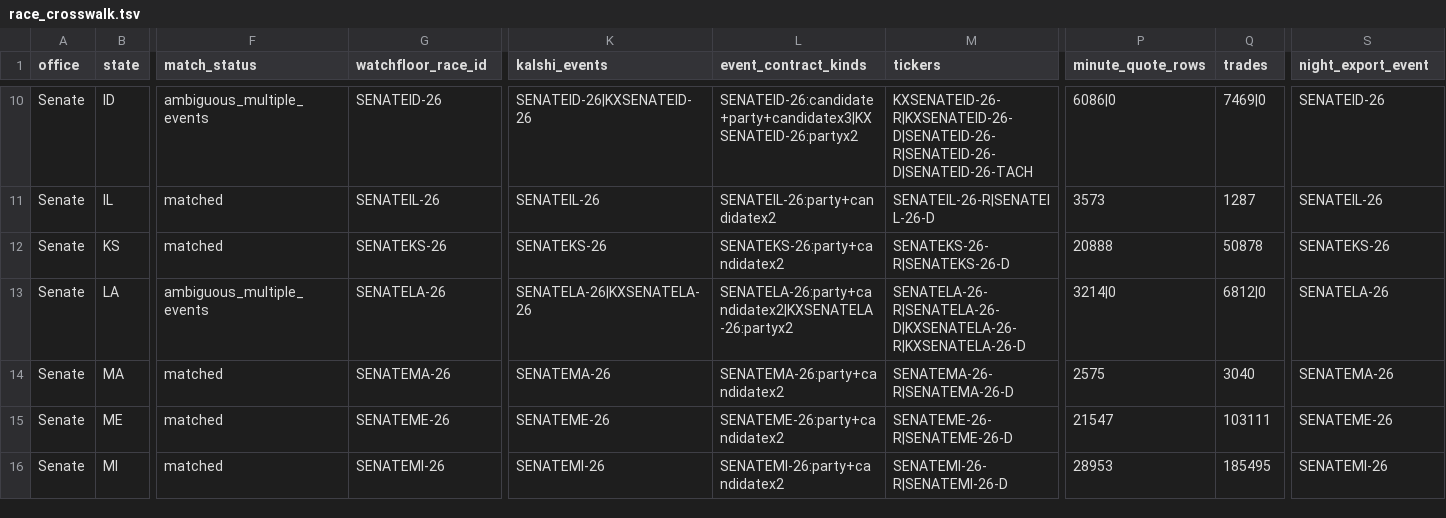
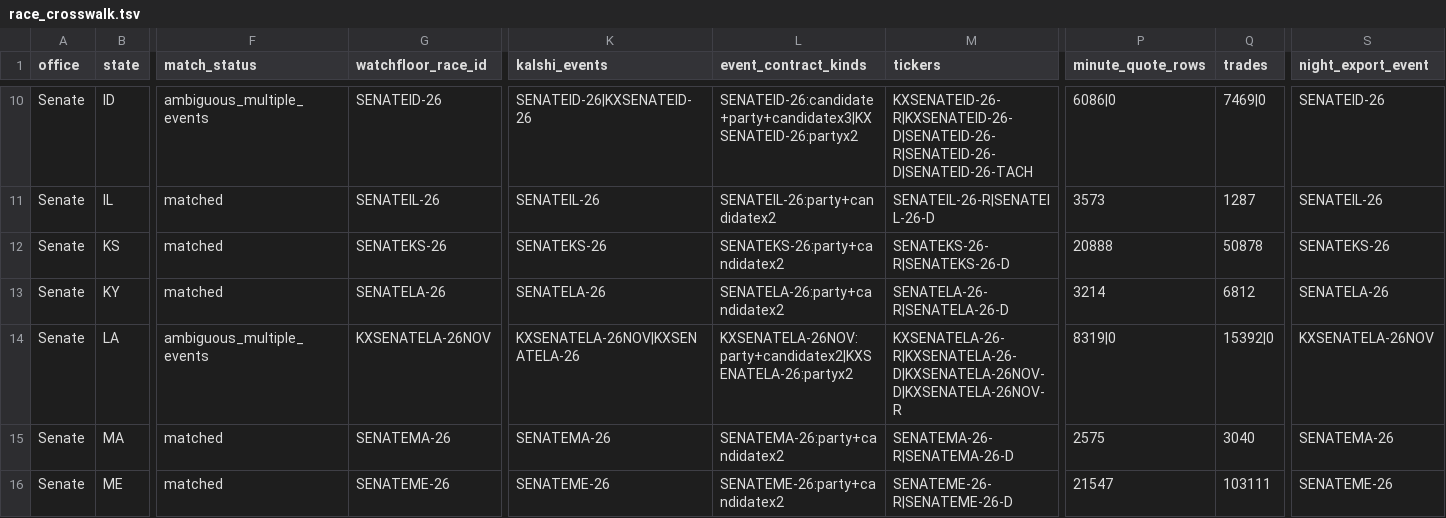
Before and after one commit to discostrangler/midterm-watchfloor, a TSV file: crosswalk/race_crosswalk.tsv, drawn as a sheet; only a part is shown, gaps mark what is left out; the shorter side is filled out with more unchanged rows; addresses are those after the commit; rows hold the shown columns only; the diff names each change by its address in the sheet, - before the commit and + after, or states it on an @@ line.

```diff
--- a/crosswalk/race_crosswalk.tsv
+++ b/crosswalk/race_crosswalk.tsv
+row 13: Senate | KY | matched | SENATELA-26 | SENATELA-26 | SENATELA-26:party+candidatex2 | SENATELA-26-R|SENATELA-26-D | 3214 | 6812 | SENATELA-26
-G14 (watchfloor_race_id): SENATELA-26
+G14 (watchfloor_race_id): KXSENATELA-26NOV
-K14 (kalshi_events): SENATELA-26|KXSENATELA-26
+K14 (kalshi_events): KXSENATELA-26NOV|KXSENATELA-26
-L14 (event_contract_kinds): SENATELA-26:party+candidatex2|KXSENATELA-26:partyx2
+L14 (event_contract_kinds): KXSENATELA-26NOV:party+candidatex2|KXSENATELA-26:partyx2
-M14 (tickers): SENATELA-26-R|SENATELA-26-D|KXSENATELA-26-R|KXSENATELA-26-D
+M14 (tickers): KXSENATELA-26-R|KXSENATELA-26-D|KXSENATELA-26NOV-D|KXSENATELA-26NOV-R
-P14 (minute_quote_rows): 3214|0
+P14 (minute_quote_rows): 8319|0
-Q14 (trades): 6812|0
+Q14 (trades): 15392|0
-S14 (night_export_event): SENATELA-26
+S14 (night_export_event): KXSENATELA-26NOV
```
Also changed, not shown: crosswalk/night_coverage.tsv, crosswalk/race_contracts.tsv, 19 other files.
